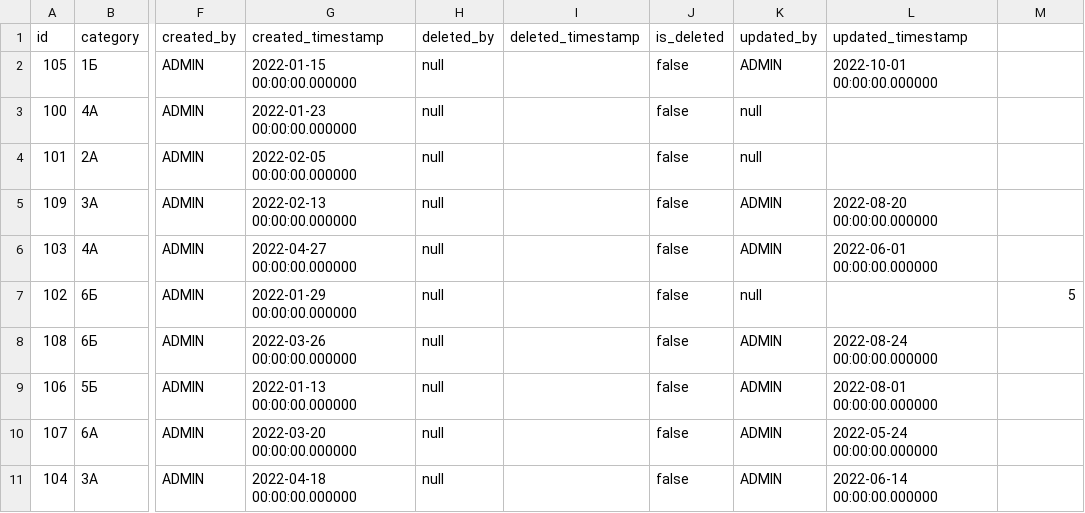
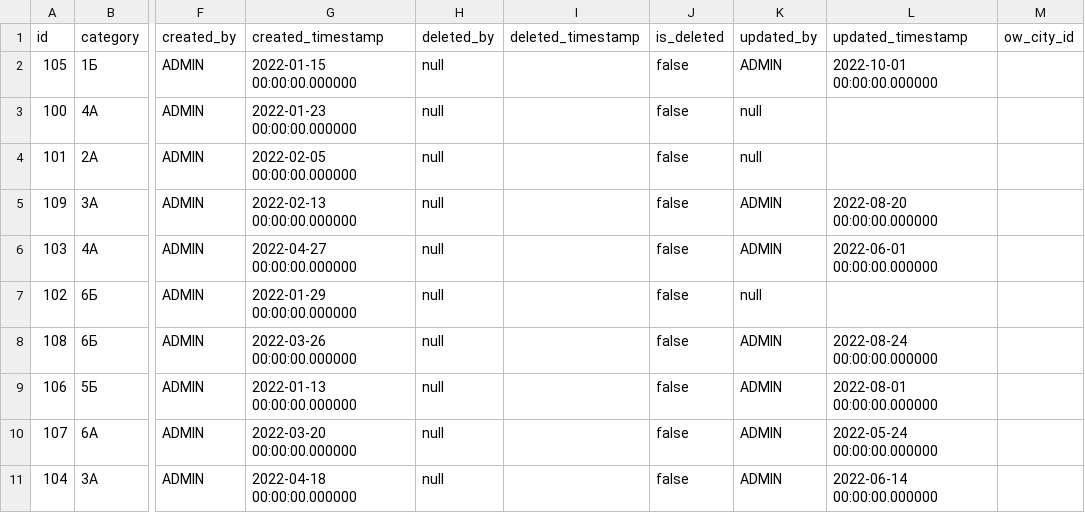
Before and after one commit to maaakksimkaa/safesummit, a CSV file: src/main/resources/CSV/08routes.csv, drawn as a sheet; only a part is shown, gaps mark what is left out; the diff names each change by its address in the sheet, - before the commit and + after, or states it on an @@ line.

```diff
--- a/src/main/resources/CSV/08routes.csv
+++ b/src/main/resources/CSV/08routes.csv
-M1: (empty)
+M1: ow_city_id
-M7 (ow_city_id): 5
+M7 (ow_city_id): (empty)
```
Also changed, not shown: 1 other file.
